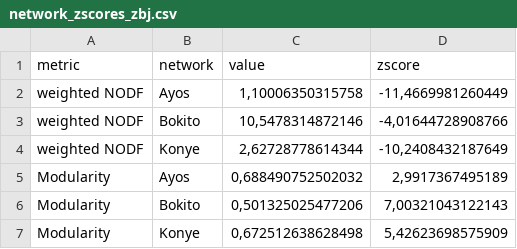
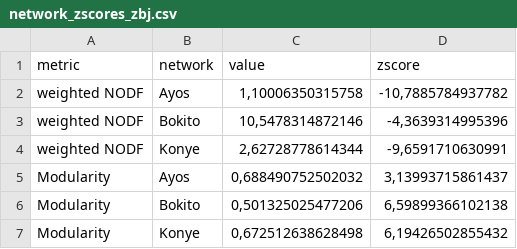
Before and after one commit to CrinanJ/HowToMetabarcoding, a CSV file: Statistical analyses/outputs/results/network analysis/network_zscores_zbj.csv, drawn as a sheet.

```diff
--- a/Statistical analyses/outputs/results/network analysis/network_zscores_zbj.csv
+++ b/Statistical analyses/outputs/results/network analysis/network_zscores_zbj.csv
@@ -1,7 +1,7 @@
 "metric";"network";"value";"zscore"
-"weighted NODF";"Ayos";1,10006350315758;-11,4669981260449
-"weighted NODF";"Bokito";10,5478314872146;-4,01644728908766
-"weighted NODF";"Konye";2,62728778614344;-10,2408432187649
-"Modularity";"Ayos";0,688490752502032;2,9917367495189
-"Modularity";"Bokito";0,501325025477206;7,00321043122143
-"Modularity";"Konye";0,672512638628498;5,42623698575909
+"weighted NODF";"Ayos";1,10006350315758;-10,7885784937782
+"weighted NODF";"Bokito";10,5478314872146;-4,3639314995396
+"weighted NODF";"Konye";2,62728778614344;-9,6591710630991
+"Modularity";"Ayos";0,688490752502032;3,13993715861437
+"Modularity";"Bokito";0,501325025477206;6,59899366102138
+"Modularity";"Konye";0,672512638628498;6,19426502855432
```
Also changed, not shown: 14 other files.
